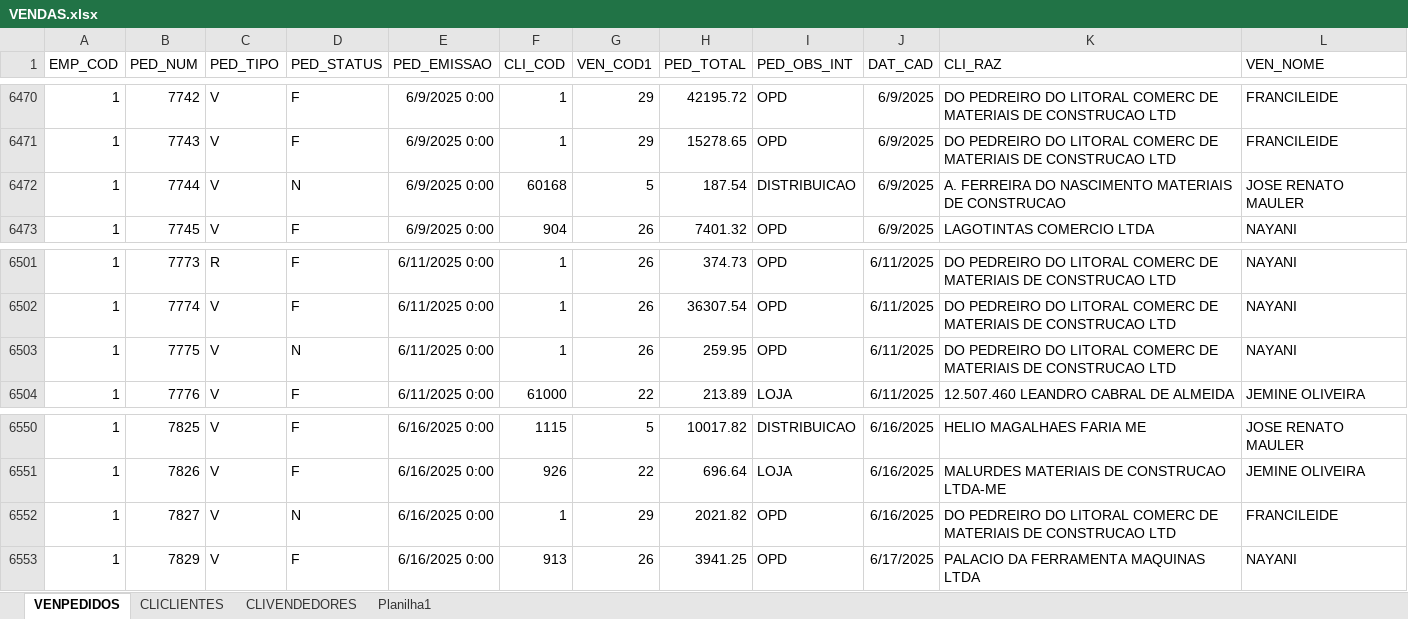
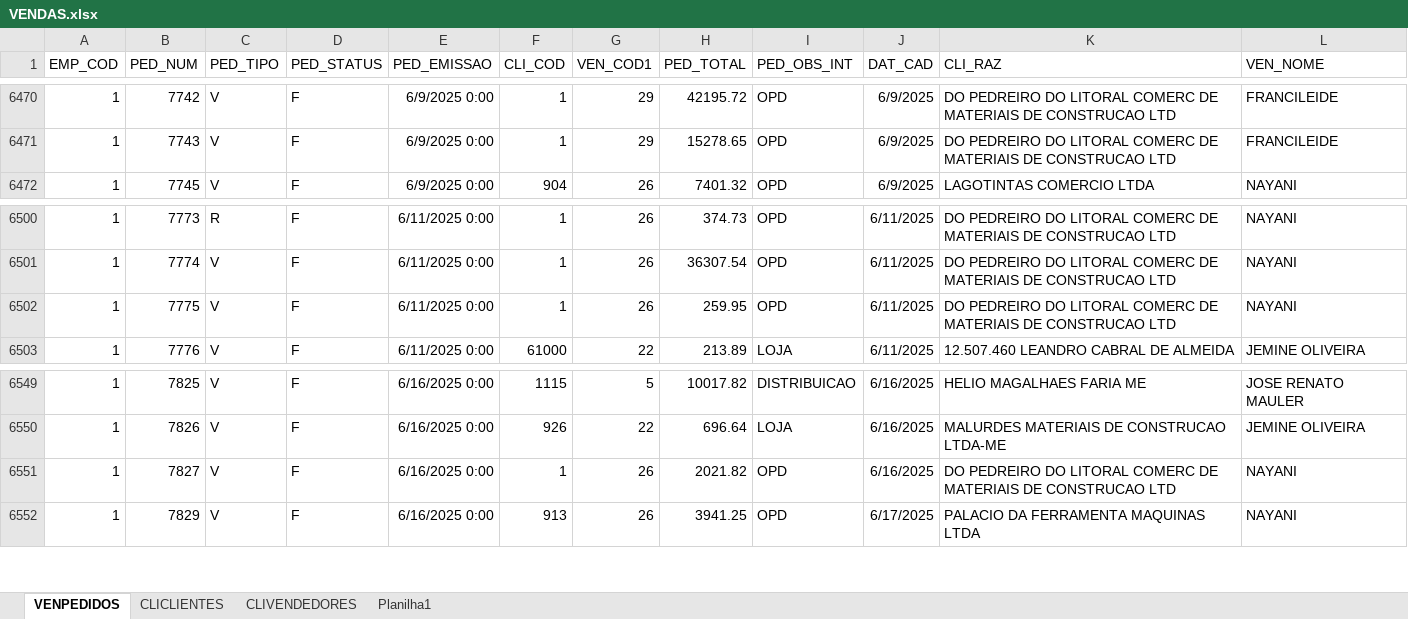
Before and after one commit to jgu1lherme/crmalternativa_metas, an Excel workbook: resources/VENDAS.xlsx, sheet VENPEDIDOS, drawn as a sheet; only a part is shown, gaps mark what is left out; values as stored, in another font and other column widths than the file's, no borders; table styles not drawn; removed rows and columns are numbered as before the commit, all else as after; the diff covers the shown part only; the diff names each change by its address in the sheet, - before the commit and + after, or states it on an @@ line.

```diff
--- a/resources/VENDAS.xlsx (sheet VENPEDIDOS)
+++ b/resources/VENDAS.xlsx (sheet VENPEDIDOS)
-row 6472: 1 | 7744 | V | N | 6/9/2025 0:00 | 60168 | 5 | 187.54 | DISTRIBUICAO | 6/9/2025 | A. FERREIRA DO NASCIMENTO MATERIAIS DE CONSTRUCAO | JOSE RENATO MAULER
-D6502 (PED_STATUS): N
+D6502 (PED_STATUS): F
-D6551 (PED_STATUS): N
+D6551 (PED_STATUS): F
-G6551 (VEN_COD1): 29
+G6551 (VEN_COD1): 26
-L6551 (VEN_NOME): FRANCILEIDE
+L6551 (VEN_NOME): NAYANI
```
Also changed, not shown: 33 added rows and 19 edited cells elsewhere in this sheet, sheet CLICLIENTES.
